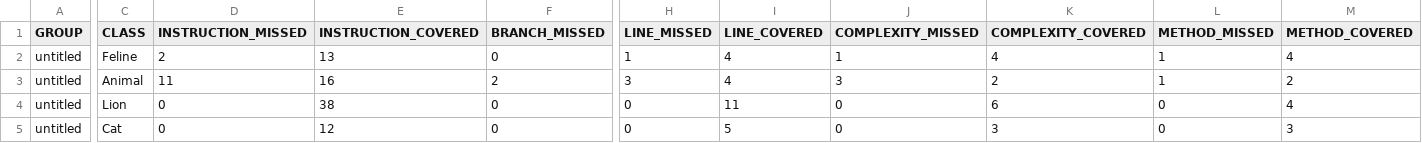
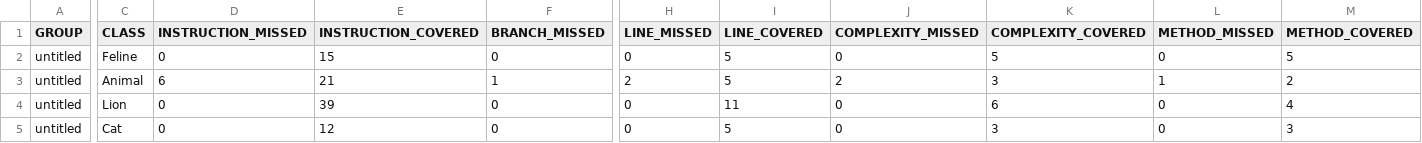
Before and after one commit to KseniyaTrofimova/qa_java, a CSV file: target/site/jacoco/jacoco.csv, drawn as a sheet; only a part is shown, gaps mark what is left out; the diff covers the shown part only; the diff names each change by its address in the sheet, - before the commit and + after, or states it on an @@ line.

```diff
--- a/target/site/jacoco/jacoco.csv
+++ b/target/site/jacoco/jacoco.csv
-D2 (INSTRUCTION_MISSED): 2
+D2 (INSTRUCTION_MISSED): 0
-E2 (INSTRUCTION_COVERED): 13
+E2 (INSTRUCTION_COVERED): 15
-H2 (LINE_MISSED): 1
+H2 (LINE_MISSED): 0
-I2:I3 (LINE_COVERED): 4
+I2:I3 (LINE_COVERED): 5
-J2 (COMPLEXITY_MISSED): 1
+J2 (COMPLEXITY_MISSED): 0
-K2 (COMPLEXITY_COVERED): 4
+K2 (COMPLEXITY_COVERED): 5
-L2 (METHOD_MISSED): 1
+L2 (METHOD_MISSED): 0
-M2 (METHOD_COVERED): 4
+M2 (METHOD_COVERED): 5
-D3 (INSTRUCTION_MISSED): 11
+D3 (INSTRUCTION_MISSED): 6
-E3 (INSTRUCTION_COVERED): 16
+E3 (INSTRUCTION_COVERED): 21
-F3 (BRANCH_MISSED): 2
+F3 (BRANCH_MISSED): 1
-H3 (LINE_MISSED): 3
+H3 (LINE_MISSED): 2
-J3 (COMPLEXITY_MISSED): 3
+J3 (COMPLEXITY_MISSED): 2
-K3 (COMPLEXITY_COVERED): 2
+K3 (COMPLEXITY_COVERED): 3
-E4 (INSTRUCTION_COVERED): 38
+E4 (INSTRUCTION_COVERED): 39
```
Also changed, not shown: 1 edited cell elsewhere in this file, 18 other files.
